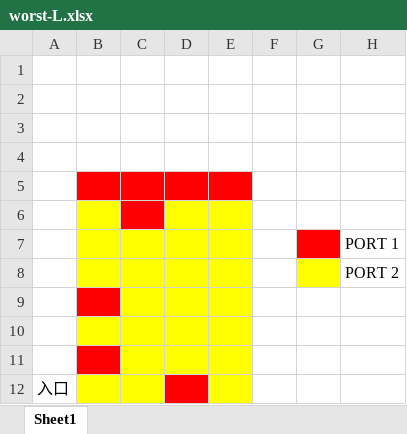
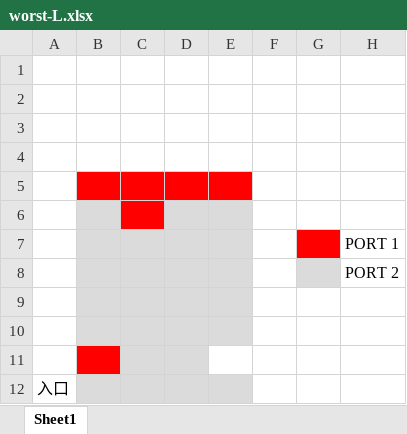
Before and after one commit to r-kurosu/kline_new, an Excel workbook: 1129/worst-L.xlsx, sheet Sheet1, drawn as a sheet; values as stored, in another font and other column widths than the file's, no borders; charts and pictures not drawn; the diff names each change by its address in the sheet, - before the commit and + after, or states it on an @@ line.

```diff
--- a/1129/worst-L.xlsx (sheet Sheet1)
+++ b/1129/worst-L.xlsx (sheet Sheet1)
-B6 fill: #FFFF00
+B6 fill: #DBDBDB
-D6:E6 fill: #FFFF00
+D6:E6 fill: #DBDBDB
-B7:E8 fill: #FFFF00
+B7:E8 fill: #DBDBDB
-G8 fill: #FFFF00
+G8 fill: #DBDBDB
-B9 fill: #FF0000
+B9 fill: #DBDBDB
-C9:E9 fill: #FFFF00
+C9:E9 fill: #DBDBDB
-B10:E10 fill: #FFFF00
+B10:E10 fill: #DBDBDB
-C11:D11 fill: #FFFF00
+C11:D11 fill: #DBDBDB
-E11 fill: #FFFF00
+E11 fill: none
-B12:C12 fill: #FFFF00
+B12:C12 fill: #DBDBDB
-D12 fill: #FF0000
+D12 fill: #DBDBDB
-E12 fill: #FFFF00
+E12 fill: #DBDBDB
```
Also changed, not shown: charts or pictures, 1129/worst-D.xlsx, 2 other files.
